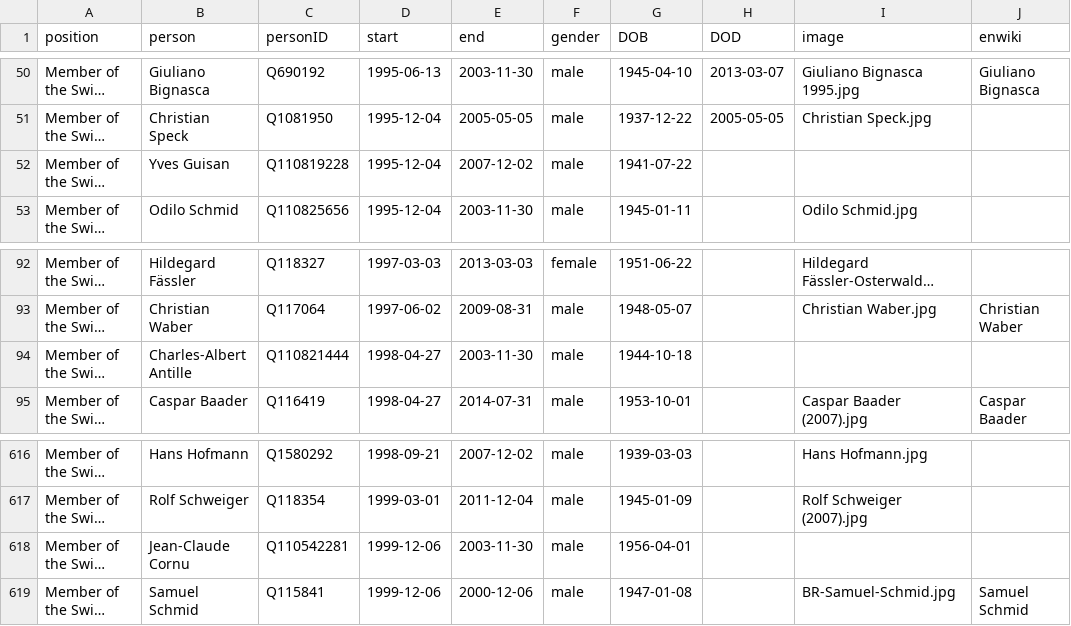
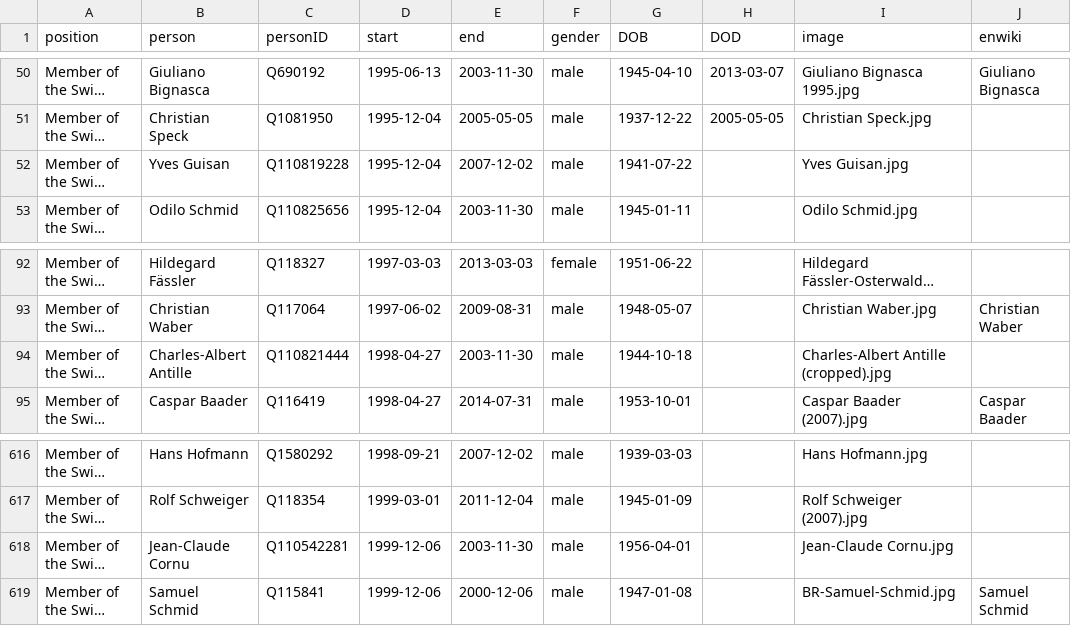
Before and after one commit to every-politician-scrapers/swiss-federal-council, a CSV file: html/legislators.csv, drawn as a sheet; only a part is shown, gaps mark what is left out; long unchanged cells end in …; the diff names each change by its address in the sheet, - before the commit and + after, or states it on an @@ line.

Commit message:
PCB update

```diff
--- a/html/legislators.csv
+++ b/html/legislators.csv
-I52 (image): (empty)
+I52 (image): Yves Guisan.jpg
-I94 (image): (empty)
+I94 (image): Charles-Albert Antille (cropped).jpg
-I618 (image): (empty)
+I618 (image): Jean-Claude Cornu.jpg
```
